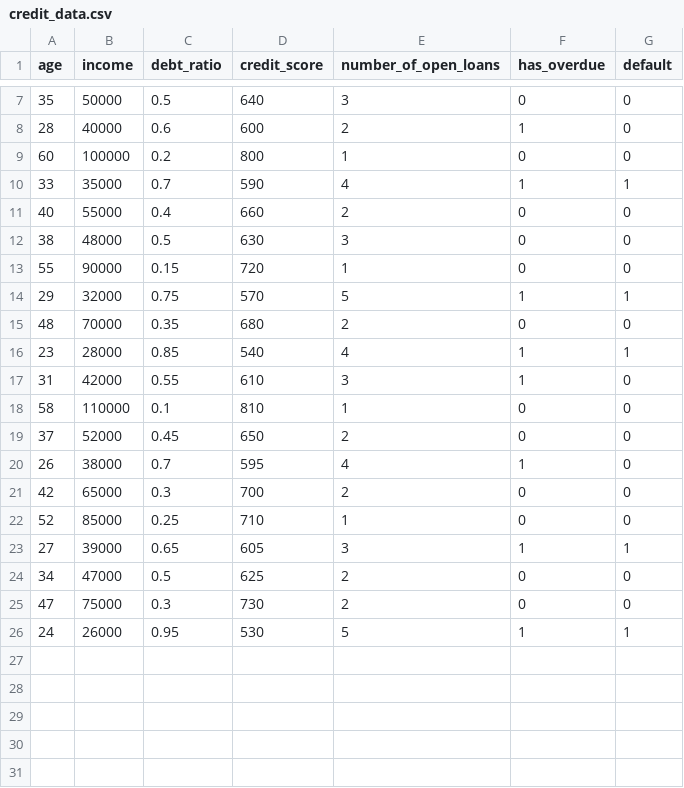
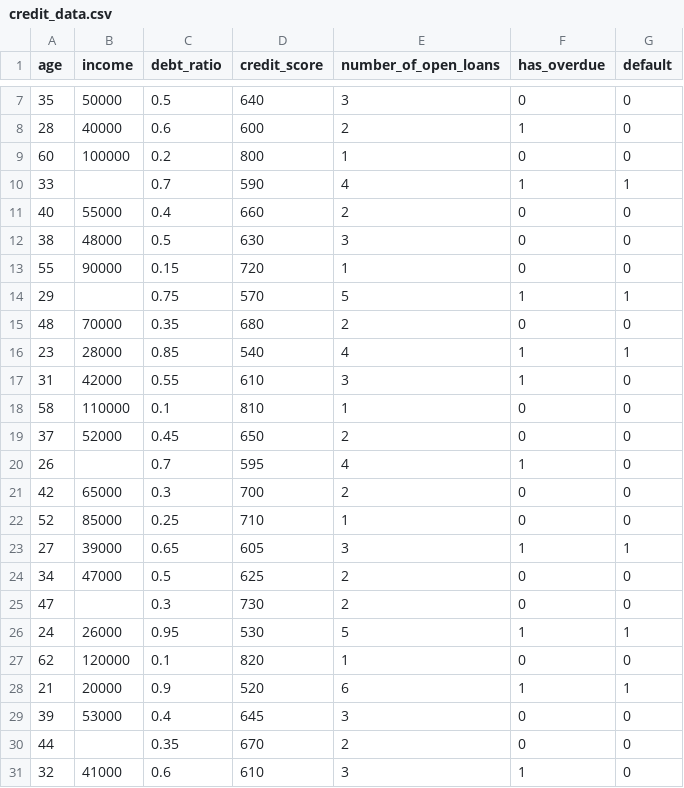
Before and after one commit to Smo0T/MachineLearning, a CSV file: creditScoring/credit_data.csv, drawn as a sheet; only a part is shown, gaps mark what is left out.

```diff
--- a/creditScoring/credit_data.csv
+++ b/creditScoring/credit_data.csv
@@ -9,3 +9,3 @@ age,income,debt_ratio,credit_score,number_of_open_loans,has_overdue,default
 60,100000,0.2,800,1,0,0
-33,35000,0.7,590,4,1,1
+33,,0.7,590,4,1,1
 40,55000,0.4,660,2,0,0
@@ -13,3 +13,3 @@ age,income,debt_ratio,credit_score,number_of_open_loans,has_overdue,default
 55,90000,0.15,720,1,0,0
-29,32000,0.75,570,5,1,1
+29,,0.75,570,5,1,1
 48,70000,0.35,680,2,0,0
@@ -19,3 +19,3 @@ age,income,debt_ratio,credit_score,number_of_open_loans,has_overdue,default
 37,52000,0.45,650,2,0,0
-26,38000,0.7,595,4,1,0
+26,,0.7,595,4,1,0
 42,65000,0.3,700,2,0,0
@@ -24,3 +24,8 @@ age,income,debt_ratio,credit_score,number_of_open_loans,has_overdue,default
 34,47000,0.5,625,2,0,0
-47,75000,0.3,730,2,0,0
+47,,0.3,730,2,0,0
 24,26000,0.95,530,5,1,1
+62,120000,0.1,820,1,0,0
+21,20000,0.9,520,6,1,1
+39,53000,0.4,645,3,0,0
+44,,0.35,670,2,0,0
+32,41000,0.6,610,3,1,0
```
Also changed, not shown: 9 other files.
